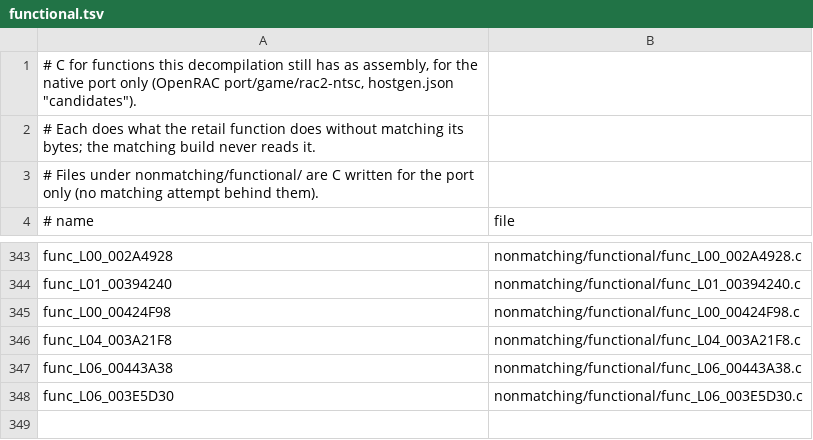
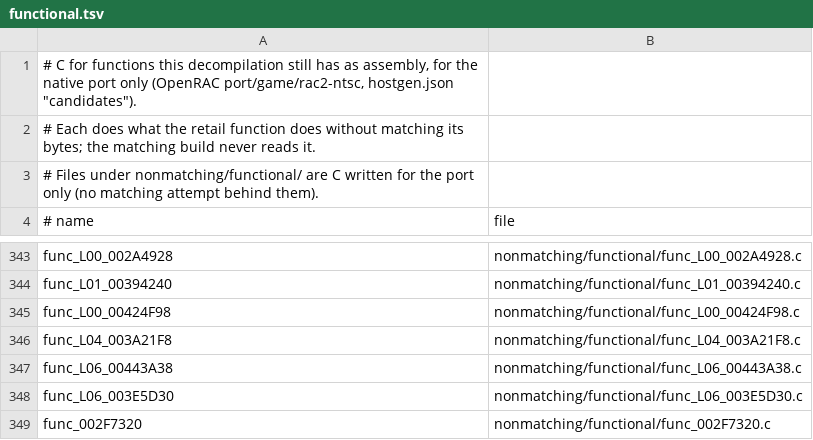
Before and after one commit to OpenRAC/OpenRAC, a TSV file: games/rac2/ntsc/nonmatching/functional.tsv, drawn as a sheet; only a part is shown, gaps mark what is left out; the diff names each change by its address in the sheet, - before the commit and + after, or states it on an @@ line.

Commit message:
fix(games/rac2): the hyper strike's camera blend, and func_002F7320

```diff
--- a/games/rac2/ntsc/nonmatching/functional.tsv
+++ b/games/rac2/ntsc/nonmatching/functional.tsv
+row 349: func_002F7320 | nonmatching/functional/func_002F7320.c
```
Also changed, not shown: 2 other files.
